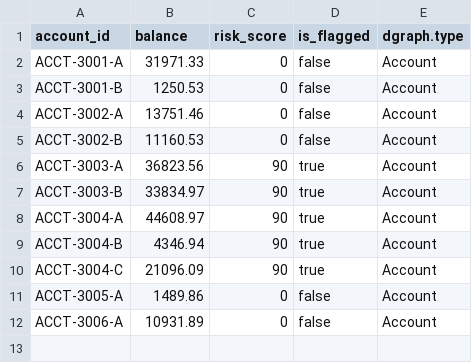
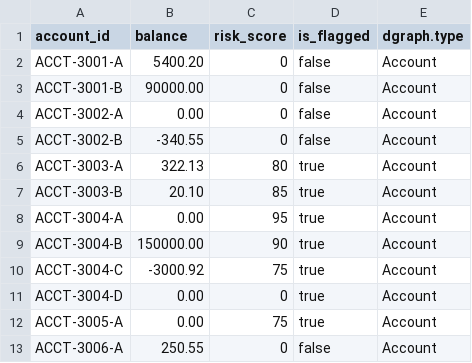
Before and after one commit to g2Ramiro/ITESO_BANK, a CSV file: data/dgraph/nodes_accounts.csv, drawn as a sheet.

Commit message:
Modify account data in nodes_accounts.csv
Updated account balances and risk scores for several accounts, added new accounts.

```diff
--- a/data/dgraph/nodes_accounts.csv
+++ b/data/dgraph/nodes_accounts.csv
@@ -1,12 +1,13 @@
 account_id,balance,risk_score,is_flagged,dgraph.type
-ACCT-3001-A,31971.33,0,false,Account
-ACCT-3001-B,1250.53,0,false,Account
-ACCT-3002-A,13751.46,0,false,Account
-ACCT-3002-B,11160.53,0,false,Account
-ACCT-3003-A,36823.56,90,true,Account
-ACCT-3003-B,33834.97,90,true,Account
-ACCT-3004-A,44608.97,90,true,Account
-ACCT-3004-B,4346.94,90,true,Account
-ACCT-3004-C,21096.09,90,true,Account
-ACCT-3005-A,1489.86,0,false,Account
-ACCT-3006-A,10931.89,0,false,Account
+ACCT-3001-A,5400.20,0,false,Account
+ACCT-3001-B,90000.00,0,false,Account
+ACCT-3002-A,0.00,0,false,Account
+ACCT-3002-B,-340.55,0,false,Account
+ACCT-3003-A,322.13,80,true,Account
+ACCT-3003-B,20.10,85,true,Account
+ACCT-3004-A,0.00,95,true,Account
+ACCT-3004-B,150000.00,90,true,Account
+ACCT-3004-C,-3000.92,75,true,Account
+ACCT-3004-D,0.00,0,true,Account
+ACCT-3005-A,0.00,75,true,Account
+ACCT-3006-A,250.55,0,false,Account
```
